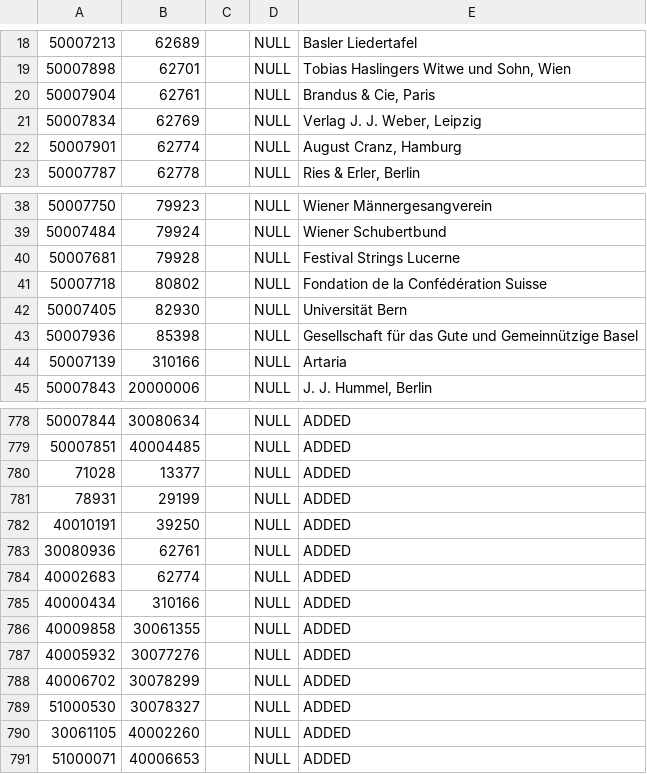
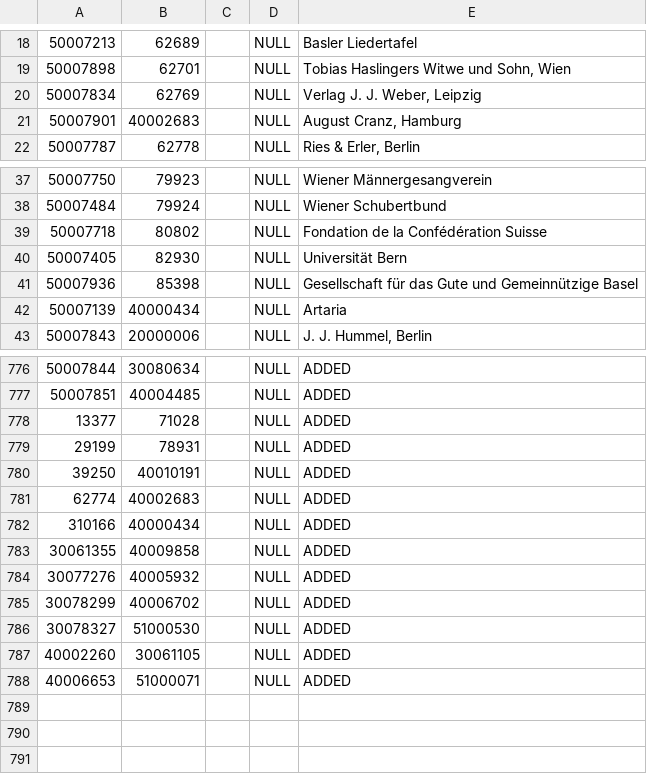
Before and after one commit to rism-digital/muscat, a TSV file: housekeeping/upgrade_ch/changed_institutions.tsv, drawn as a sheet; only a part is shown, gaps mark what is left out; the diff covers the shown part only.

Commit message:
Fix the still wrong institutions

```diff
--- a/housekeeping/upgrade_ch/changed_institutions.tsv
+++ b/housekeeping/upgrade_ch/changed_institutions.tsv
@@ -19,5 +19,4 @@
 50007898	62701		NULL	Tobias Haslingers Witwe und Sohn, Wien
-50007904	62761		NULL	Brandus & Cie, Paris
 50007834	62769		NULL	Verlag J. J. Weber, Leipzig
-50007901	62774		NULL	August Cranz, Hamburg
+50007901	40002683		NULL	August Cranz, Hamburg
 50007787	62778		NULL	Ries & Erler, Berlin
@@ -39,3 +38,2 @@
 50007484	79924		NULL	Wiener Schubertbund
-50007681	79928		NULL	Festival Strings Lucerne
 50007718	80802		NULL	Fondation de la Confédération Suisse
@@ -43,3 +41,3 @@
 50007936	85398		NULL	Gesellschaft für das Gute und Gemeinnützige Basel
-50007139	310166		NULL	Artaria
+50007139	40000434		NULL	Artaria
 50007843	20000006		NULL	J. J. Hummel, Berlin
@@ -779,13 +777,12 @@
 50007851	40004485		NULL	ADDED
-71028	13377		NULL	ADDED
-78931	29199		NULL	ADDED
-40010191	39250		NULL	ADDED
-30080936	62761		NULL	ADDED
-40002683	62774		NULL	ADDED
-40000434	310166		NULL	ADDED
-40009858	30061355		NULL	ADDED
-40005932	30077276		NULL	ADDED
-40006702	30078299		NULL	ADDED
-51000530	30078327		NULL	ADDED
-30061105	40002260		NULL	ADDED
-51000071	40006653		NULL	ADDED
+13377	71028		NULL	ADDED
+29199	78931		NULL	ADDED
+39250	40010191		NULL	ADDED
+62774	40002683		NULL	ADDED
+310166	40000434		NULL	ADDED
+30061355	40009858		NULL	ADDED
+30077276	40005932		NULL	ADDED
+30078299	40006702		NULL	ADDED
+30078327	51000530		NULL	ADDED
+40002260	30061105		NULL	ADDED
+40006653	51000071		NULL	ADDED
```
Also changed, not shown: 9 edited cells elsewhere in this file.
